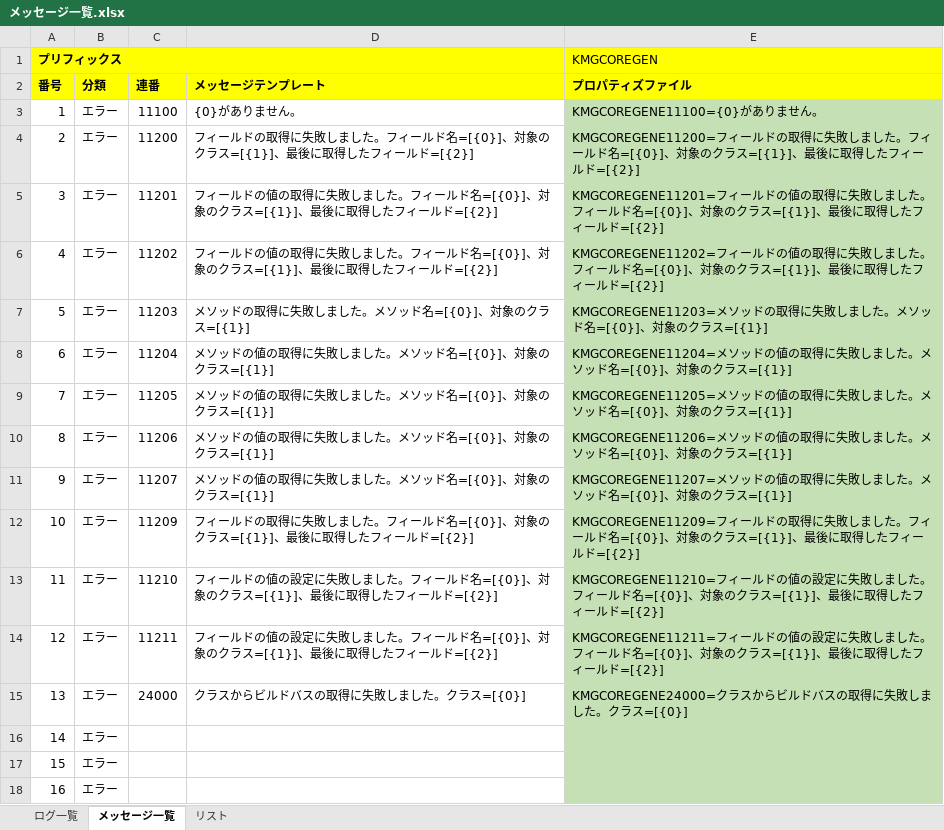
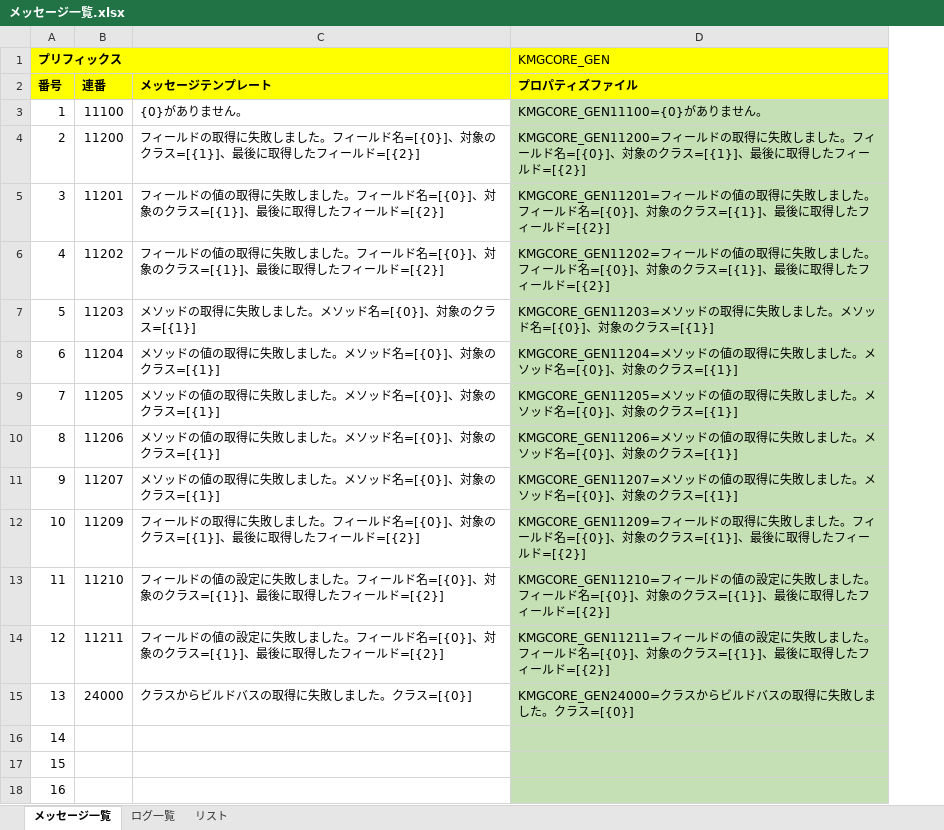
Before and after one commit to KenichiroArai/kmg-core, an Excel workbook: doc/メッセージ一覧.xlsx, sheet メッセージ一覧, drawn as a sheet; only a part is shown; values as stored, in another font and other column widths than the file's, no borders; charts and pictures not drawn; removed rows and columns are numbered as before the commit, all else as after; the diff names each change by its address in the sheet, - before the commit and + after, or states it on an @@ line.

```diff
--- a/doc/メッセージ一覧.xlsx (sheet メッセージ一覧)
+++ b/doc/メッセージ一覧.xlsx (sheet メッセージ一覧)
@@ sheet tab order changed: メッセージ一覧 | ログ一覧 | リスト @@
-column B (分類), rows 3-18: all エラー
-D1 (プロパティズファイル): KMGCOREGEN
+D1 (プロパティズファイル): KMGCORE_GEN
-D3 (プロパティズファイル): KMGCOREGENE11100={0}がありません。
+D3 (プロパティズファイル): KMGCORE_GEN11100={0}がありません。
-D4 (プロパティズファイル): KMGCOREGENE11200=フィール…
+D4 (プロパティズファイル): KMGCORE_GEN11200=フィール…
-D5 (プロパティズファイル): KMGCOREGENE11201=フィール…
+D5 (プロパティズファイル): KMGCORE_GEN11201=フィール…
-D6 (プロパティズファイル): KMGCOREGENE11202=フィール…
+D6 (プロパティズファイル): KMGCORE_GEN11202=フィール…
-D7 (プロパティズファイル): KMGCOREGENE11203=メソッド…
+D7 (プロパティズファイル): KMGCORE_GEN11203=メソッド…
-D8 (プロパティズファイル): KMGCOREGENE11204=メソッド…
+D8 (プロパティズファイル): KMGCORE_GEN11204=メソッド…
-D9 (プロパティズファイル): KMGCOREGENE11205=メソッド…
+D9 (プロパティズファイル): KMGCORE_GEN11205=メソッド…
-D10 (プロパティズファイル): KMGCOREGENE11206=メソッド…
+D10 (プロパティズファイル): KMGCORE_GEN11206=メソッド…
-D11 (プロパティズファイル): KMGCOREGENE11207=メソッド…
+D11 (プロパティズファイル): KMGCORE_GEN11207=メソッド…
-D12 (プロパティズファイル): KMGCOREGENE11209=フィール…
+D12 (プロパティズファイル): KMGCORE_GEN11209=フィール…
-D13 (プロパティズファイル): KMGCOREGENE11210=フィール…
+D13 (プロパティズファイル): KMGCORE_GEN11210=フィール…
-D14 (プロパティズファイル): KMGCOREGENE11211=フィール…
+D14 (プロパティズファイル): KMGCORE_GEN11211=フィール…
-D15 (プロパティズファイル): KMGCOREGENE24000=クラスか…
+D15 (プロパティズファイル): KMGCORE_GEN24000=クラスか…
```
Also changed, not shown: sheet ログ一覧, formulas that keep their value, charts or pictures, 19 other files.
